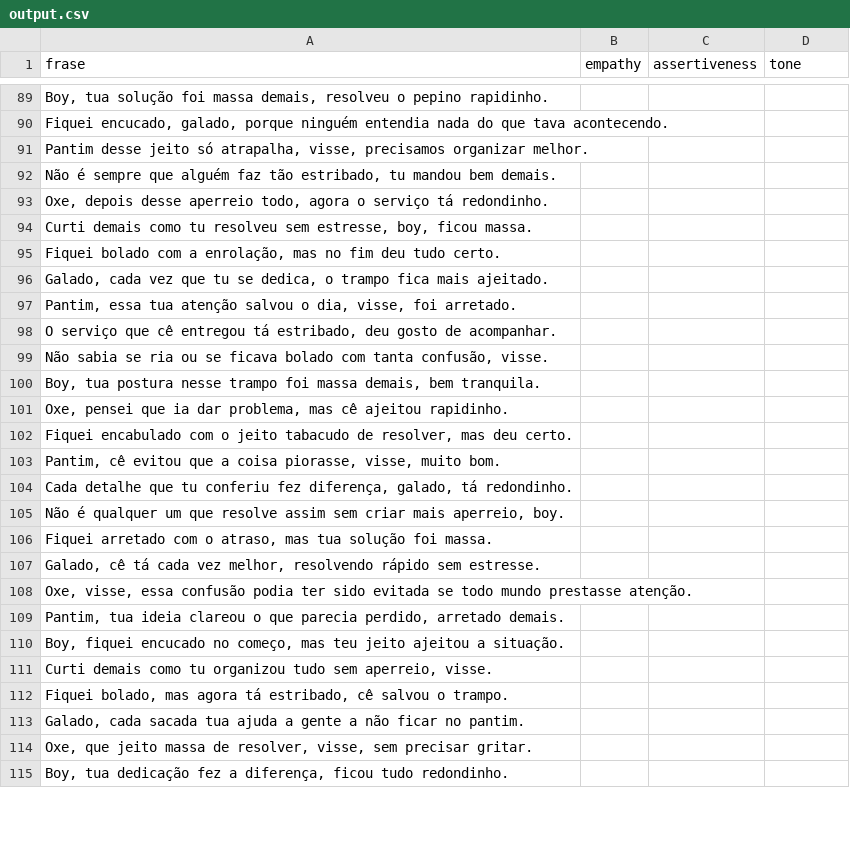
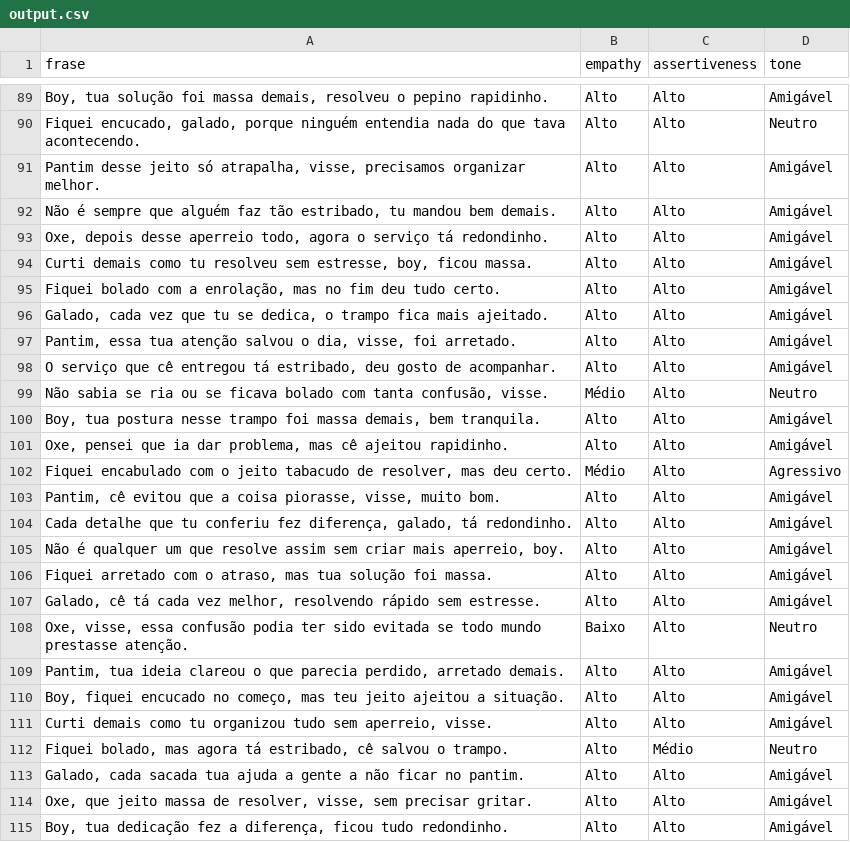
Before and after one commit to lazarok09/data-science-final-paper, a CSV file: frontend_avaliador_de_rubrica/database/output.csv, drawn as a sheet; only a part is shown, gaps mark what is left out; the diff covers the shown part only; the diff names each change by its address in the sheet, - before the commit and + after, or states it on an @@ line.

```diff
--- a/frontend_avaliador_de_rubrica/database/output.csv
+++ b/frontend_avaliador_de_rubrica/database/output.csv
-B89:B98 (empathy): (empty)
+B89:B98 (empathy): Alto
-C89:C111 (assertiveness): (empty)
+C89:C111 (assertiveness): Alto
-D89 (tone): (empty)
+D89 (tone): Amigável
-D90 (tone): (empty)
+D90 (tone): Neutro
-D91:D98 (tone): (empty)
+D91:D98 (tone): Amigável
-B99 (empathy): (empty)
+B99 (empathy): Médio
-D99 (tone): (empty)
+D99 (tone): Neutro
-B100:B101 (empathy): (empty)
+B100:B101 (empathy): Alto
-D100:D101 (tone): (empty)
+D100:D101 (tone): Amigável
-B102 (empathy): (empty)
+B102 (empathy): Médio
-D102 (tone): (empty)
+D102 (tone): Agressivo
-B103:B107 (empathy): (empty)
+B103:B107 (empathy): Alto
-D103:D107 (tone): (empty)
+D103:D107 (tone): Amigável
-B108 (empathy): (empty)
+B108 (empathy): Baixo
-D108 (tone): (empty)
+D108 (tone): Neutro
-B109:B115 (empathy): (empty)
+B109:B115 (empathy): Alto
-D109:D111 (tone): (empty)
+D109:D111 (tone): Amigável
-C112 (assertiveness): (empty)
+C112 (assertiveness): Médio
-D112 (tone): (empty)
+D112 (tone): Neutro
-C113:C115 (assertiveness): (empty)
+C113:C115 (assertiveness): Alto
-D113:D115 (tone): (empty)
+D113:D115 (tone): Amigável
```
Also changed, not shown: 93 edited cells elsewhere in this file.
